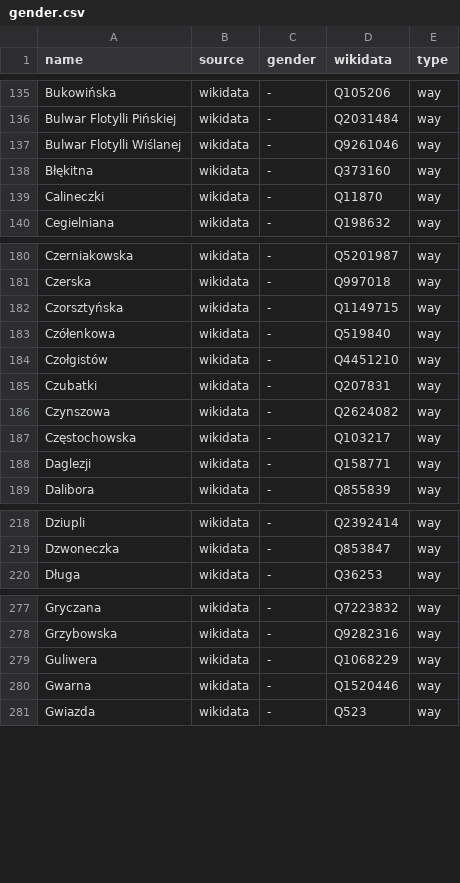
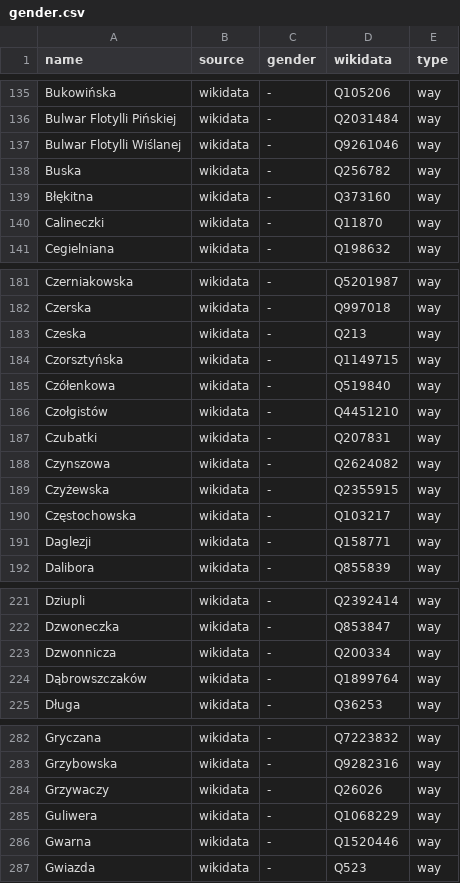
Before and after one commit to EqualStreetNames/equalstreetnames-warsaw, a CSV file: data/gender.csv, drawn as a sheet; only a part is shown, gaps mark what is left out; the diff covers the shown part only.

```diff
--- a/data/gender.csv
+++ b/data/gender.csv
@@ -137,2 +137,3 @@ Bukowińska,wikidata,-,Q105206,way
 "Bulwar Flotylli Wiślanej",wikidata,-,Q9261046,way
+Buska,wikidata,-,Q256782,way
 Błękitna,wikidata,-,Q373160,way
@@ -181,2 +182,3 @@ Czerniakowska,wikidata,-,Q5201987,way
 Czerska,wikidata,-,Q997018,way
+Czeska,wikidata,-,Q213,way
 Czorsztyńska,wikidata,-,Q1149715,way
@@ -186,2 +188,3 @@ Czubatki,wikidata,-,Q207831,way
 Czynszowa,wikidata,-,Q2624082,way
+Czyżewska,wikidata,-,Q2355915,way
 Częstochowska,wikidata,-,Q103217,way
@@ -219,2 +222,4 @@ Dziupli,wikidata,-,Q2392414,way
 Dzwoneczka,wikidata,-,Q853847,way
+Dzwonnicza,wikidata,-,Q200334,way
+Dąbrowszczaków,wikidata,-,Q1899764,way
 Długa,wikidata,-,Q36253,way
@@ -278,2 +283,3 @@ Gryczana,wikidata,-,Q7223832,way
 Grzybowska,wikidata,-,Q9282316,way
+Grzywaczy,wikidata,-,Q26026,way
 Guliwera,wikidata,-,Q1068229,way
```
Also changed, not shown: 13 added rows, 1 removed row and 2 edited cells elsewhere in this file, data/other.csv, 3 other files.
